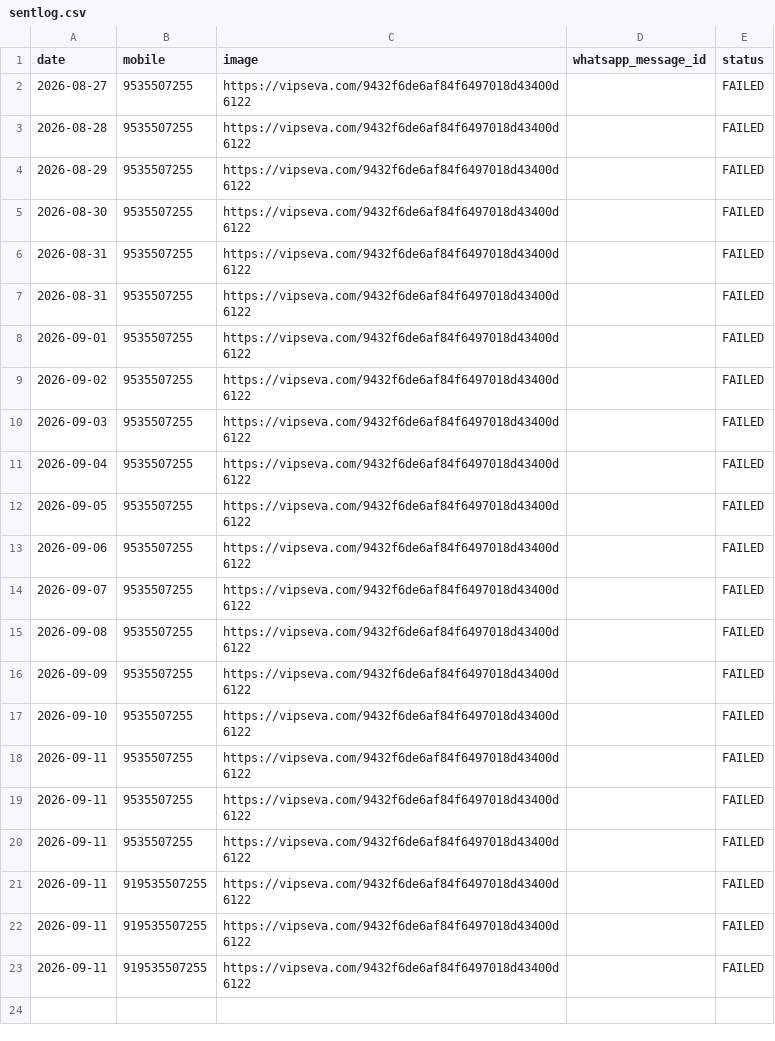
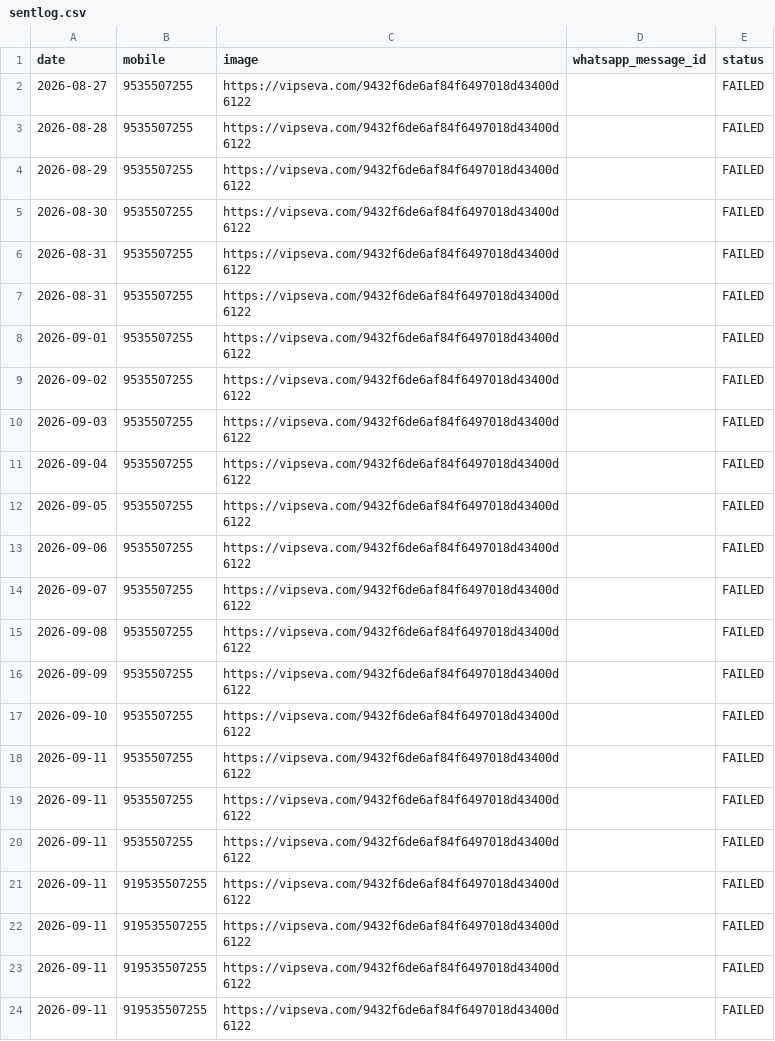
Before and after one commit to mishnit/daily-darshan, a CSV file: csv/sentlog.csv, drawn as a sheet.

```diff
--- a/csv/sentlog.csv
+++ b/csv/sentlog.csv
@@ -23 +23,2 @@ date,mobile,image,whatsapp_message_id,status
 2026-09-11,919535507255,https://vipseva.com/9432f6de6af84f6497018d43400d6122,,FAILED
+2026-09-11,919535507255,https://vipseva.com/9432f6de6af84f6497018d43400d6122,,FAILED
```
Also changed, not shown: csv/logs.csv.
